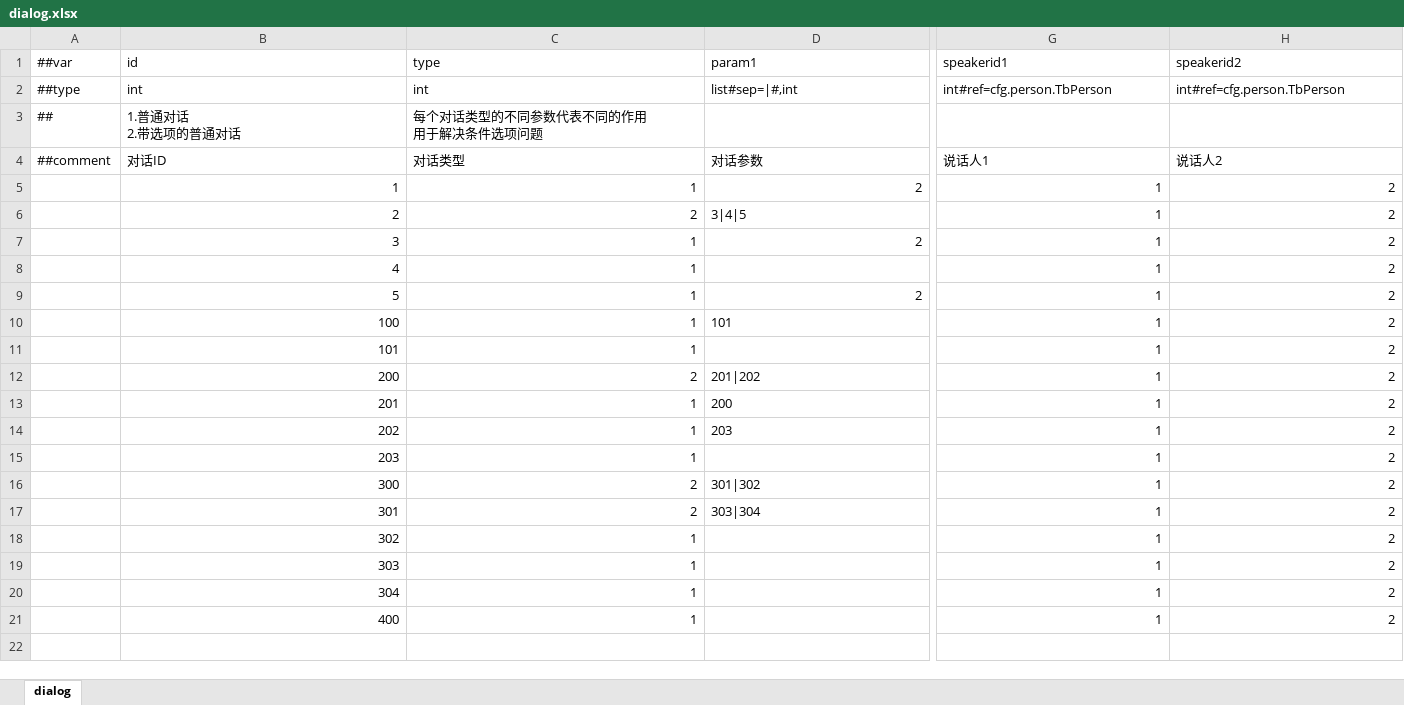
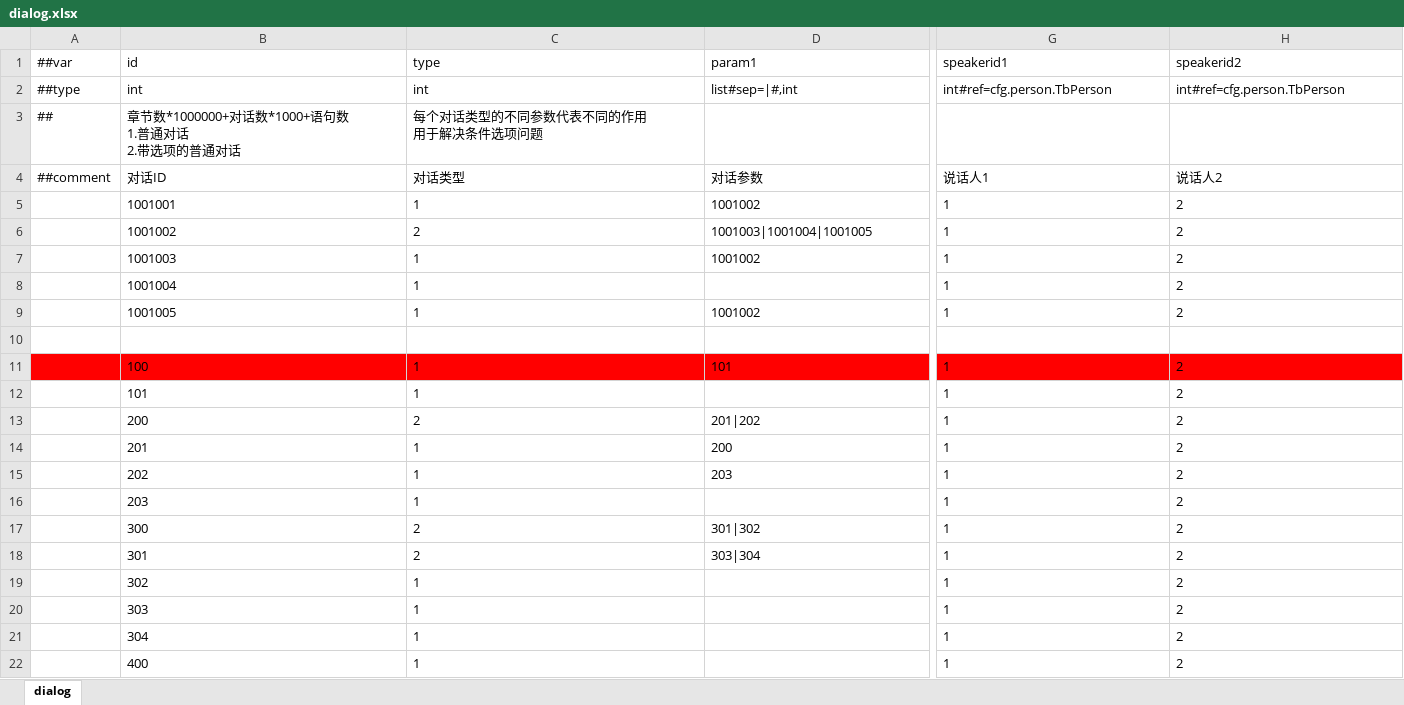
Before and after one commit to SaluteBEE/Hippo-s-Epic, an Excel workbook: DataTables/Datas/dialog.xlsx, sheet dialog, drawn as a sheet; only a part is shown, gaps mark what is left out; values as stored, in another font and other column widths than the file's, no borders; addresses are those after the commit; rows hold the shown columns only; ↵ is a line break in a cell; the diff covers the shown part only; the diff names each change by its address in the sheet, - before the commit and + after, or states it on an @@ line.

```diff
--- a/DataTables/Datas/dialog.xlsx (sheet dialog)
+++ b/DataTables/Datas/dialog.xlsx (sheet dialog)
-B3 (id): 1.普通对话 ↵ 2.带选项的普通对话
+B3 (id): 章节数*1000000+对话数*1000+语句数 ↵ 1.普通对话 ↵ 2.带选项的普通对话
-B5 (id): 1
+B5 (id): 1001001
-B5:D5 alignment: right
+B5:D5 alignment: left
-D5 (param1): 2
+D5 (param1): 1001002
-G5:H9 alignment: right
+G5:H9 alignment: left
-B6 (id): 2
+B6 (id): 1001002
-B6:C6 alignment: right
+B6:C6 alignment: left
-D6 (param1): 3|4|5
+D6 (param1): 1001003|1001004|1001005
-B7 (id): 3
+B7 (id): 1001003
-B7:D7 alignment: right
+B7:D7 alignment: left
-D7 (param1): 2
+D7 (param1): 1001002
-B8 (id): 4
+B8 (id): 1001004
-B8:C8 alignment: right
+B8:C8 alignment: left
-B9 (id): 5
+B9 (id): 1001005
-B9:D9 alignment: right
+B9:D9 alignment: left
-D9 (param1): 2
+D9 (param1): 1001002
+row 10: (empty)
-A11:H11 fill: none
+A11:H11 fill: #FF0000
-B11:C22 alignment: right
+B11:C22 alignment: left
-G11:H22 alignment: right
+G11:H22 alignment: left
```
Also changed, not shown: cell formats elsewhere in this sheet, DataTables/Datas/dialogcontent.xlsx.
